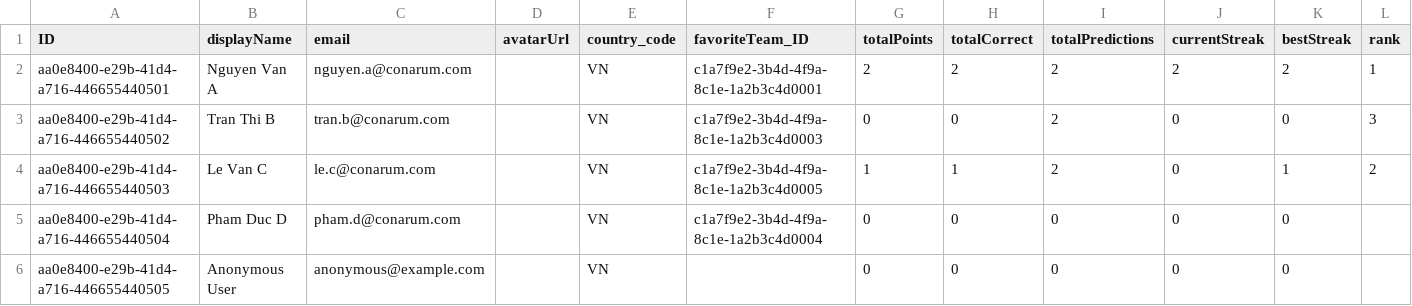
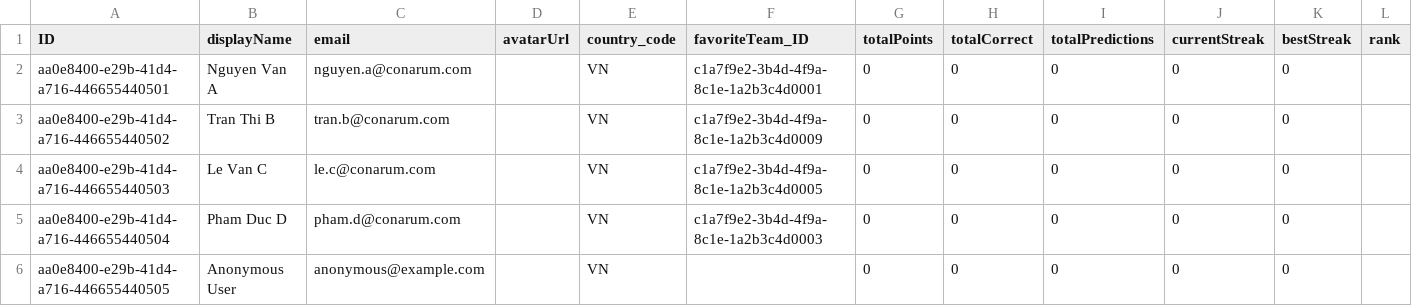
Before and after one commit to mtnkhang27/conarum-internal, a CSV file: db/data/cnma.prediction-Player.csv, drawn as a sheet.

```diff
--- a/db/data/cnma.prediction-Player.csv
+++ b/db/data/cnma.prediction-Player.csv
@@ -1,6 +1,6 @@
 ID;displayName;email;avatarUrl;country_code;favoriteTeam_ID;totalPoints;totalCorrect;totalPredictions;currentStreak;bestStreak;rank
-aa0e8400-e29b-41d4-a716-446655440501;Nguyen Van A;nguyen.a@conarum.com;;VN;c1a7f9e2-3b4d-4f9a-8c1e-1a2b3c4d0001;2;2;2;2;2;1
-aa0e8400-e29b-41d4-a716-446655440502;Tran Thi B;tran.b@conarum.com;;VN;c1a7f9e2-3b4d-4f9a-8c1e-1a2b3c4d0003;0;0;2;0;0;3
-aa0e8400-e29b-41d4-a716-446655440503;Le Van C;le.c@conarum.com;;VN;c1a7f9e2-3b4d-4f9a-8c1e-1a2b3c4d0005;1;1;2;0;1;2
-aa0e8400-e29b-41d4-a716-446655440504;Pham Duc D;pham.d@conarum.com;;VN;c1a7f9e2-3b4d-4f9a-8c1e-1a2b3c4d0004;0;0;0;0;0;
+aa0e8400-e29b-41d4-a716-446655440501;Nguyen Van A;nguyen.a@conarum.com;;VN;c1a7f9e2-3b4d-4f9a-8c1e-1a2b3c4d0001;0;0;0;0;0;
+aa0e8400-e29b-41d4-a716-446655440502;Tran Thi B;tran.b@conarum.com;;VN;c1a7f9e2-3b4d-4f9a-8c1e-1a2b3c4d0009;0;0;0;0;0;
+aa0e8400-e29b-41d4-a716-446655440503;Le Van C;le.c@conarum.com;;VN;c1a7f9e2-3b4d-4f9a-8c1e-1a2b3c4d0005;0;0;0;0;0;
+aa0e8400-e29b-41d4-a716-446655440504;Pham Duc D;pham.d@conarum.com;;VN;c1a7f9e2-3b4d-4f9a-8c1e-1a2b3c4d0003;0;0;0;0;0;
 aa0e8400-e29b-41d4-a716-446655440505;Anonymous User;anonymous@example.com;;VN;;0;0;0;0;0;
```
Also changed, not shown: db/data/cnma.prediction-PlayerTournamentStats.csv, db/data/cnma.prediction-Team.csv, 35 other files.
